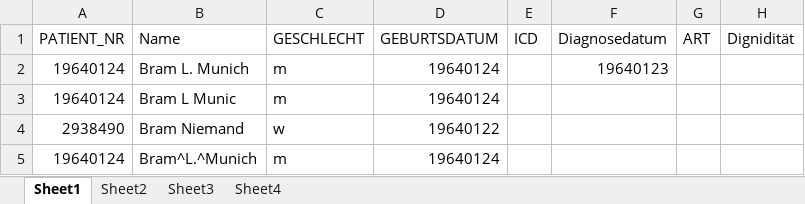
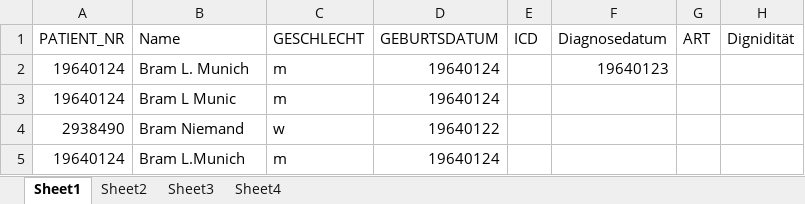
Before and after one commit to joshy/meta, an Excel workbook: meta/static/data/SampleData.xlsx, sheet Sheet1, drawn as a sheet; only a part is shown; values as stored, in another font and other column widths than the file's, no borders; the diff names each change by its address in the sheet, - before the commit and + after, or states it on an @@ line.

Commit message:
update sample data

```diff
--- a/meta/static/data/SampleData.xlsx (sheet Sheet1)
+++ b/meta/static/data/SampleData.xlsx (sheet Sheet1)
-B5 (Name): Bram^L.^Munich
+B5 (Name): Bram L.Munich
```
Also changed, not shown: 1 other file.
